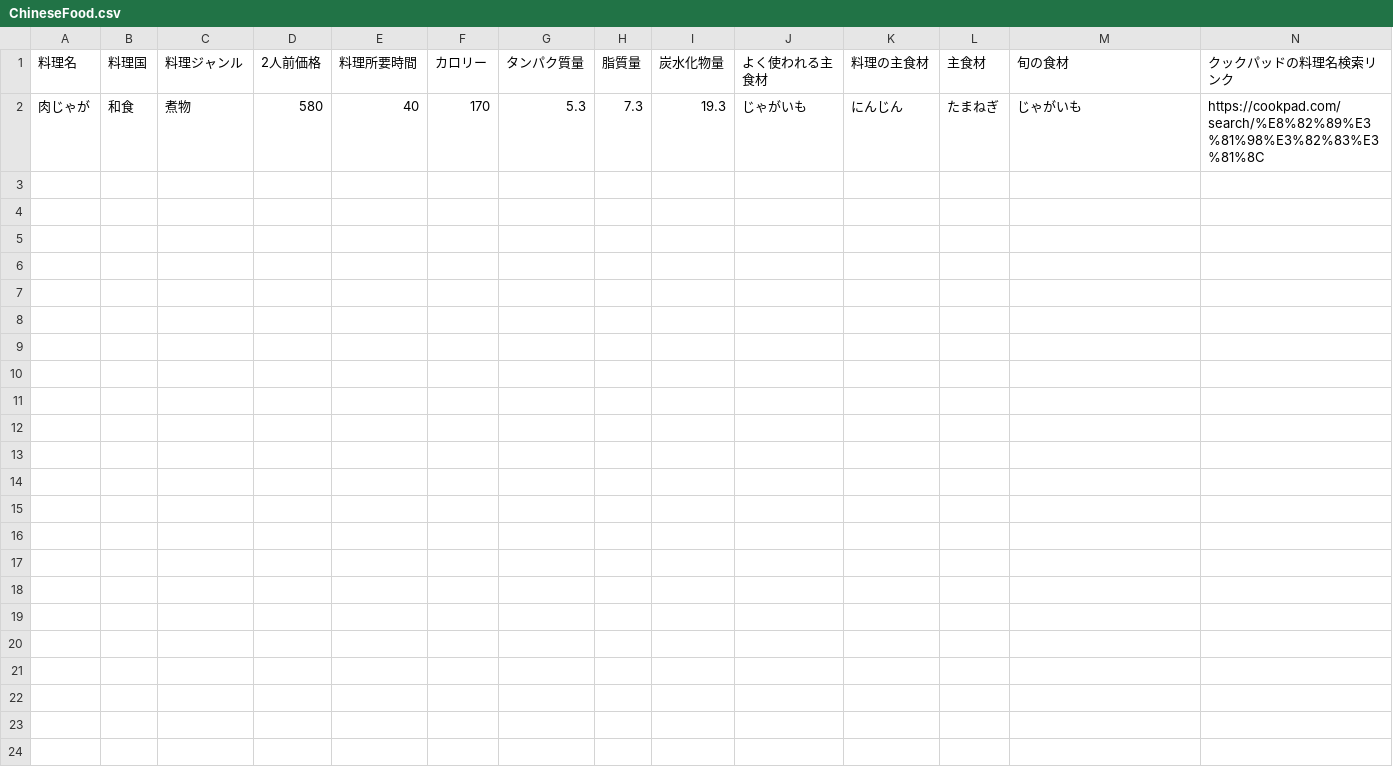
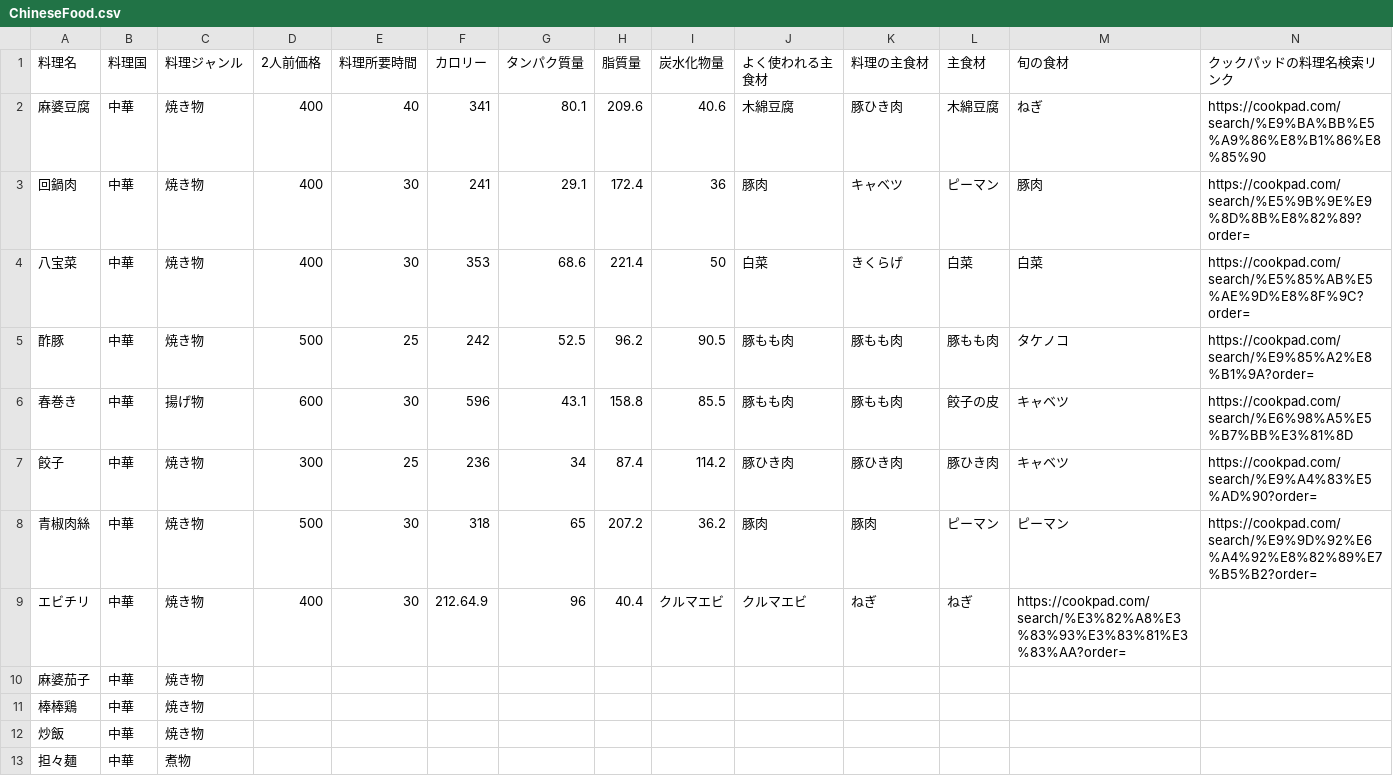
Before and after one commit to Simulaclia/MenuSuggester, a CSV file: csv/ChineseFood.csv, drawn as a sheet.

Commit message:
CSVファイル中華の更新

```diff
--- a/csv/ChineseFood.csv
+++ b/csv/ChineseFood.csv
@@ -1,2 +1,13 @@
 料理名,料理国,料理ジャンル,2人前価格,料理所要時間,カロリー,タンパク質量,脂質量,炭水化物量,よく使われる主食材,料理の主食材,主食材,旬の食材,クックパッドの料理名検索リンク
-肉じゃが,和食,煮物,580,40,170,5.3,7.3,19.3,じゃがいも,にんじん,たまねぎ,じゃがいも,https://cookpad.com/search/%E8%82%89%E3%81%98%E3%82%83%E3%81%8C
+麻婆豆腐,中華,焼き物,400,40,341,80.1,209.6,40.6,木綿豆腐,豚ひき肉,木綿豆腐,ねぎ,https://cookpad.com/search/%E9%BA%BB%E5%A9%86%E8%B1%86%E8%85%90
+回鍋肉,中華,焼き物,400,30,241,29.1,172.4,36,豚肉,キャベツ,ピーマン,豚肉,https://cookpad.com/search/%E5%9B%9E%E9%8D%8B%E8%82%89?order=
+八宝菜,中華,焼き物,400,30,353,68.6,221.4,50,白菜,きくらげ,白菜,白菜,https://cookpad.com/search/%E5%85%AB%E5%AE%9D%E8%8F%9C?order=
+酢豚,中華,焼き物,500,25,242,52.5,96.2,90.5,豚もも肉,豚もも肉,豚もも肉,タケノコ,https://cookpad.com/search/%E9%85%A2%E8%B1%9A?order=
+春巻き,中華,揚げ物,600,30,596,43.1,158.8,85.5,豚もも肉,豚もも肉,餃子の皮,キャベツ,https://cookpad.com/search/%E6%98%A5%E5%B7%BB%E3%81%8D
+餃子,中華,焼き物,300,25,236,34,87.4,114.2,豚ひき肉,豚ひき肉,豚ひき肉,キャベツ,https://cookpad.com/search/%E9%A4%83%E5%AD%90?order=
+青椒肉絲,中華,焼き物,500,30,318,65,207.2,36.2,豚肉,豚肉,ピーマン,ピーマン,https://cookpad.com/search/%E9%9D%92%E6%A4%92%E8%82%89%E7%B5%B2?order=
+エビチリ,中華,焼き物,400,30,212.64.9,96,40.4,クルマエビ,クルマエビ,ねぎ,ねぎ,https://cookpad.com/search/%E3%82%A8%E3%83%93%E3%83%81%E3%83%AA?order=
+麻婆茄子,中華,焼き物,
+棒棒鶏,中華,焼き物,
+炒飯,中華,焼き物,
+担々麺,中華,煮物,
```
